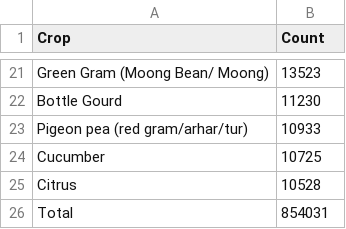
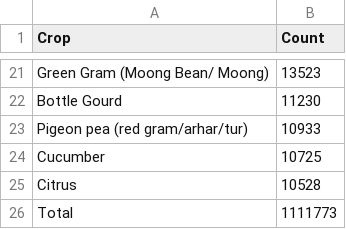
Before and after one commit to AniketSanghi/Kisan-Query-Analysis, a CSV file: src/plant_protection_analysis/general_analysis/data/top_crop_count.csv, drawn as a sheet; only a part is shown, gaps mark what is left out.

```diff
--- a/src/plant_protection_analysis/general_analysis/data/top_crop_count.csv
+++ b/src/plant_protection_analysis/general_analysis/data/top_crop_count.csv
@@ -25,2 +25,2 @@ Cucumber,10725
 Citrus,10528
-Total,854031
+Total,1111773
```
Also changed, not shown: 9 other files.
